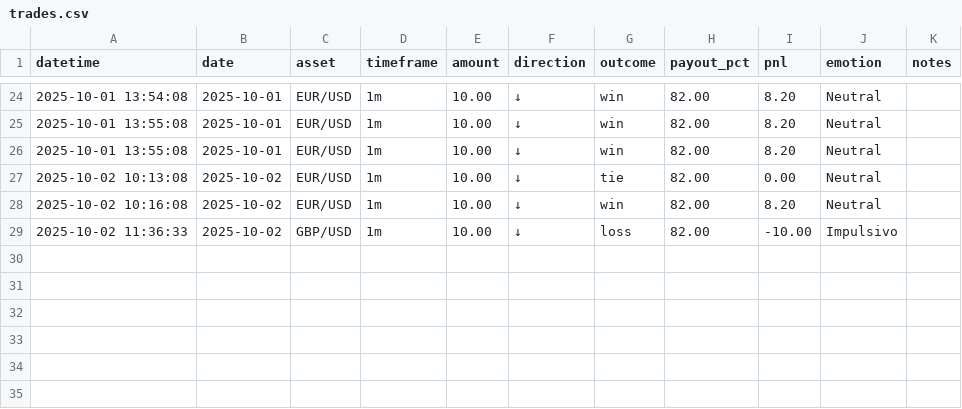
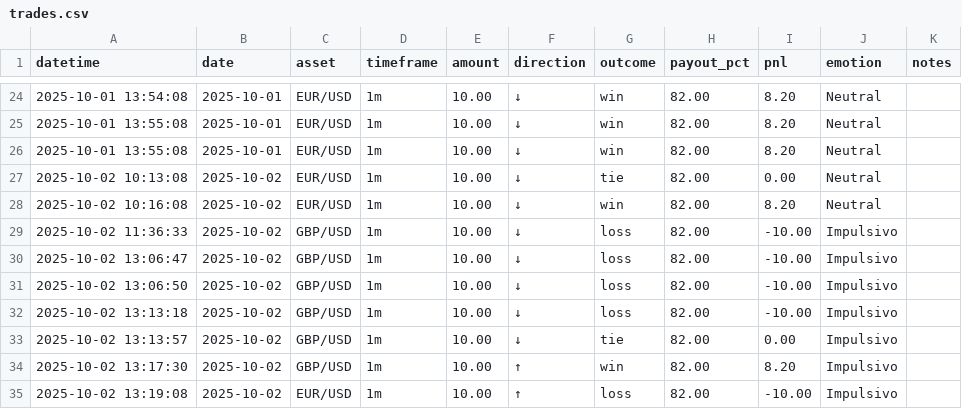
Before and after one commit to bodegafresh/report-daily-trading, a CSV file: trades.csv, drawn as a sheet; only a part is shown, gaps mark what is left out.

```diff
--- a/trades.csv
+++ b/trades.csv
@@ -29 +29,7 @@ datetime,date,asset,timeframe,amount,direction,outcome,payout_pct,pnl,emotion,no
 2025-10-02 11:36:33,2025-10-02,GBP/USD,1m,10.00,↓,loss,82.00,-10.00,Impulsivo,
+2025-10-02 13:06:47,2025-10-02,GBP/USD,1m,10.00,↓,loss,82.00,-10.00,Impulsivo,
+2025-10-02 13:06:50,2025-10-02,GBP/USD,1m,10.00,↓,loss,82.00,-10.00,Impulsivo,
+2025-10-02 13:13:18,2025-10-02,GBP/USD,1m,10.00,↓,loss,82.00,-10.00,Impulsivo,
+2025-10-02 13:13:57,2025-10-02,GBP/USD,1m,10.00,↓,tie,82.00,0.00,Impulsivo,
+2025-10-02 13:17:30,2025-10-02,GBP/USD,1m,10.00,↑,win,82.00,8.20,Impulsivo,
+2025-10-02 13:19:08,2025-10-02,EUR/USD,1m,10.00,↑,loss,82.00,-10.00,Impulsivo,
```
Also changed, not shown: 3 other files.
